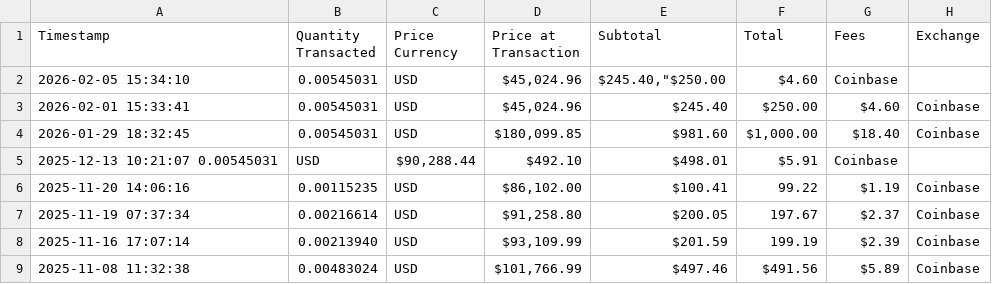
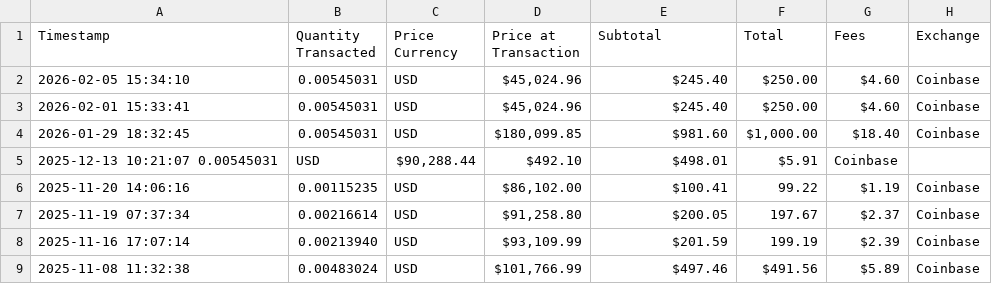
Before and after one commit to mjamiv/btc_tracker, a CSV file: transactions.csv, drawn as a sheet; only a part is shown.

Commit message:
Update transactions.csv

```diff
--- a/transactions.csv
+++ b/transactions.csv
@@ -1,3 +1,3 @@
 Timestamp,Quantity Transacted,Price Currency,Price at Transaction,Subtotal,Total,Fees,Exchange
-2026-02-05 15:34:10,0.00545031,USD,"$45,024.96","$245.40,""$250.00","$4.60",Coinbase
+2026-02-05 15:34:10,0.00545031,USD,"$45,024.96","$245.40","$250.00","$4.60",Coinbase
 2026-02-01 15:33:41,0.00545031,USD,"$45,024.96","$245.40","$250.00","$4.60",Coinbase
```
